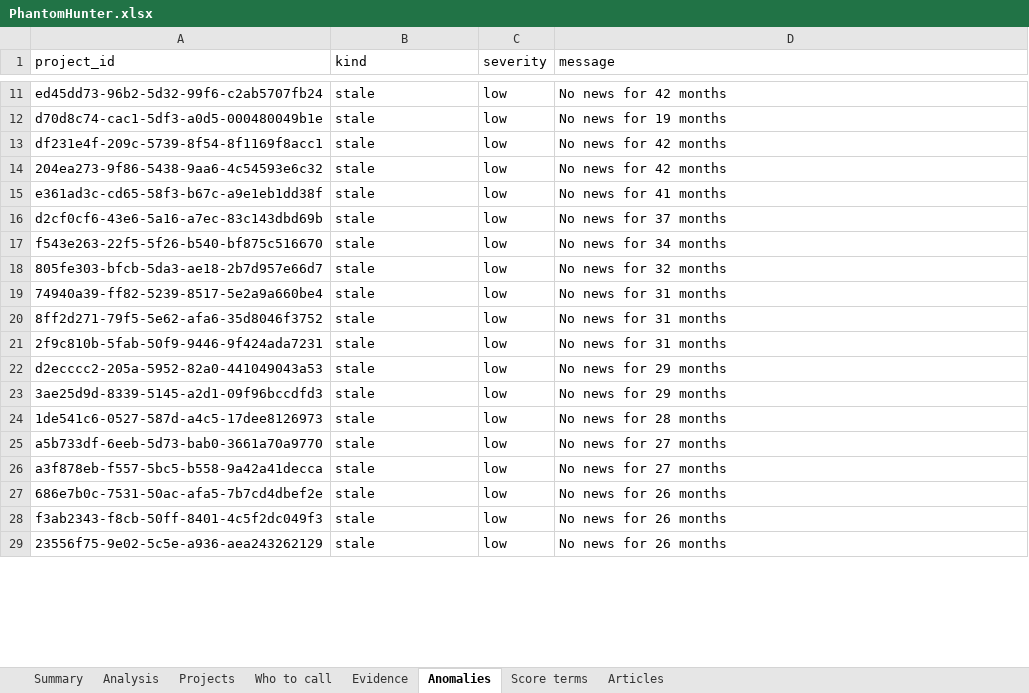
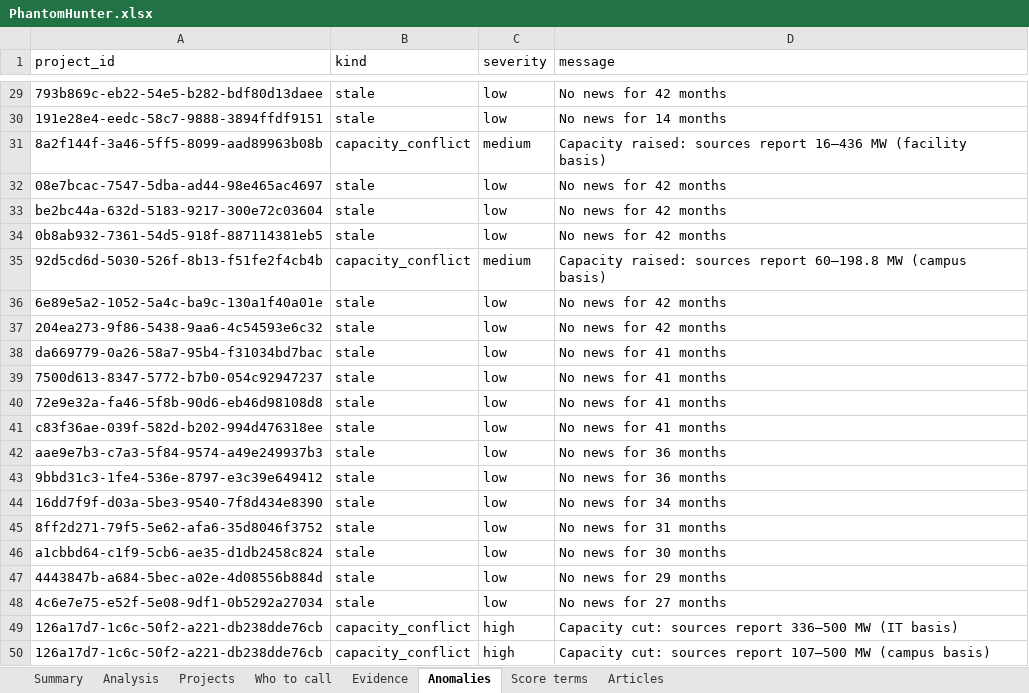
Before and after one commit to rajmodi262/AgentForge_V2, an Excel workbook: analytics/PhantomHunter.xlsx, sheet Anomalies, drawn as a sheet; only a part is shown, gaps mark what is left out; values as stored, in another font and other column widths than the file's, no borders; table styles not drawn; removed rows and columns are numbered as before the commit, all else as after; the diff covers the shown part only; the diff names each change by its address in the sheet, - before the commit and + after, or states it on an @@ line.

```diff
--- a/analytics/PhantomHunter.xlsx (sheet Anomalies)
+++ b/analytics/PhantomHunter.xlsx (sheet Anomalies)
-A29 (project_id): ed45dd73-96b2-5d32-99f6-c2ab5707fb24
+A29 (project_id): 793b869c-eb22-54e5-b282-bdf80d13daee
+row 30: 191e28e4-eedc-58c7-9888-3894ffdf9151 | stale | low | No news for 14 months
+row 31: 8a2f144f-3a46-5ff5-8099-aad89963b08b | capacity_conflict | medium | Capacity raised: sources report 16–436 MW (facility basis)
+row 32: 08e7bcac-7547-5dba-ad44-98e465ac4697 | stale | low | No news for 42 months
-A33 (project_id): d70d8c74-cac1-5df3-a0d5-000480049b1e
+A33 (project_id): be2bc44a-632d-5183-9217-300e72c03604
-D33 (message): No news for 19 months
+D33 (message): No news for 42 months
-A34 (project_id): df231e4f-209c-5739-8f54-8f1169f8acc1
+A34 (project_id): 0b8ab932-7361-54d5-918f-887114381eb5
+row 35: 92d5cd6d-5030-526f-8b13-f51fe2f4cb4b | capacity_conflict | medium | Capacity raised: sources report 60–198.8 MW (campus basis)
+row 36: 6e89e5a2-1052-5a4c-ba9c-130a1f40a01e | stale | low | No news for 42 months
-A38 (project_id): e361ad3c-cd65-58f3-b67c-a9e1eb1dd38f
+A38 (project_id): da669779-0a26-58a7-95b4-f31034bd7bac
+row 39: 7500d613-8347-5772-b7b0-054c92947237 | stale | low | No news for 41 months
-A40 (project_id): d2cf0cf6-43e6-5a16-a7ec-83c143dbd69b
+A40 (project_id): 72e9e32a-fa46-5f8b-90d6-eb46d98108d8
-D40 (message): No news for 37 months
+D40 (message): No news for 41 months
-A41 (project_id): f543e263-22f5-5f26-b540-bf875c516670
+A41 (project_id): c83f36ae-039f-582d-b202-994d476318ee
-D41 (message): No news for 34 months
+D41 (message): No news for 41 months
-A42 (project_id): 805fe303-bfcb-5da3-ae18-2b7d957e66d7
+A42 (project_id): aae9e7b3-c7a3-5f84-9574-a49e249937b3
-D42 (message): No news for 32 months
+D42 (message): No news for 36 months
+row 43: 9bbd31c3-1fe4-536e-8797-e3c39e649412 | stale | low | No news for 36 months
-A44 (project_id): 74940a39-ff82-5239-8517-5e2a9a660be4
+A44 (project_id): 16dd7f9f-d03a-5be3-9540-7f8d434e8390
-D44 (message): No news for 31 months
+D44 (message): No news for 34 months
-A46 (project_id): 2f9c810b-5fab-50f9-9446-9f424ada7231
+A46 (project_id): a1cbbd64-c1f9-5cb6-ae35-d1db2458c824
-D46 (message): No news for 31 months
+D46 (message): No news for 30 months
-A47 (project_id): d2ecccc2-205a-5952-82a0-441049043a53
+A47 (project_id): 4443847b-a684-5bec-a02e-4d08556b884d
-row 23: 3ae25d9d-8339-5145-a2d1-09f96bccdfd3 | stale | low | No news for 29 months
-row 24: 1de541c6-0527-587d-a4c5-17dee8126973 | stale | low | No news for 28 months
-row 25: a5b733df-6eeb-5d73-bab0-3661a70a9770 | stale | low | No news for 27 months
-A48 (project_id): a3f878eb-f557-5bc5-b558-9a42a41decca
+A48 (project_id): 4c6e7e75-e52f-5e08-9df1-0b5292a27034
-row 27: 686e7b0c-7531-50ac-afa5-7b7cd4dbef2e | stale | low | No news for 26 months
-row 28: f3ab2343-f8cb-50ff-8401-4c5f2dc049f3 | stale | low | No news for 26 months
-row 29: 23556f75-9e02-5c5e-a936-aea243262129 | stale | low | No news for 26 months
+row 49: 126a17d7-1c6c-50f2-a221-db238dde76cb | capacity_conflict | high | Capacity cut: sources report 336–500 MW (IT basis)
+row 50: 126a17d7-1c6c-50f2-a221-db238dde76cb | capacity_conflict | high | Capacity cut: sources report 107–500 MW (campus basis)
```
Also changed, not shown: 40 added rows, 1 removed row and 50 edited cells elsewhere in this sheet, sheet Evidence, sheet Projects, sheet Who to call, sheet Score terms, sheet Articles, sheet Analysis, 1 more sheet, 35 other files.
